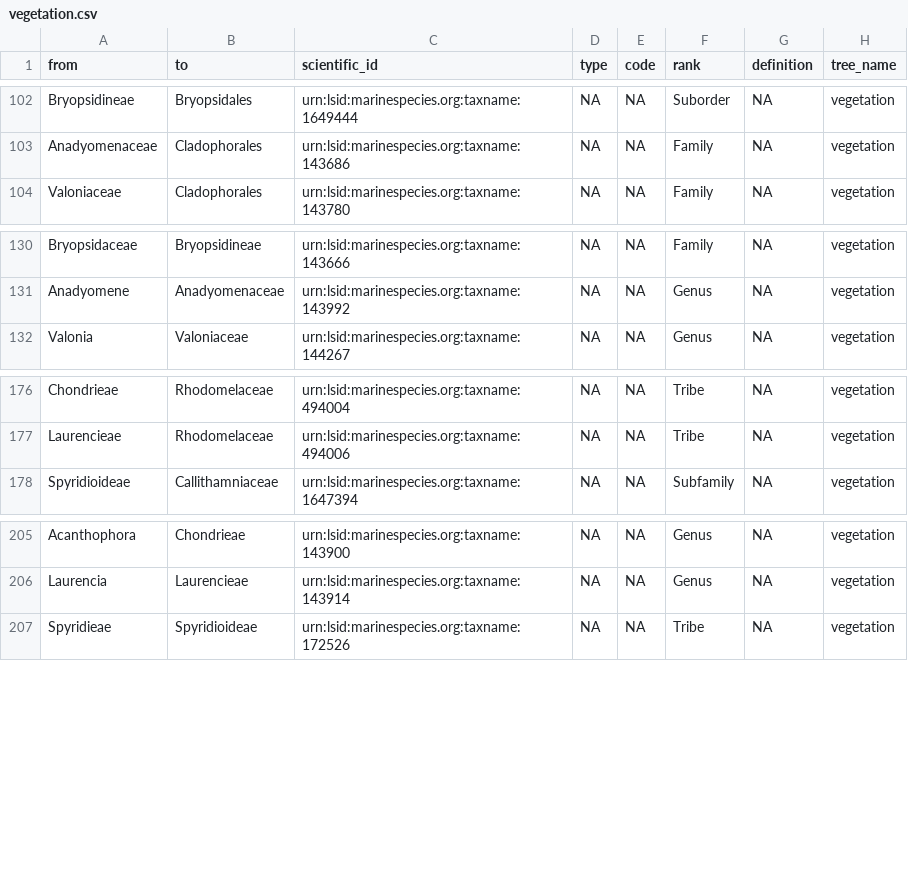
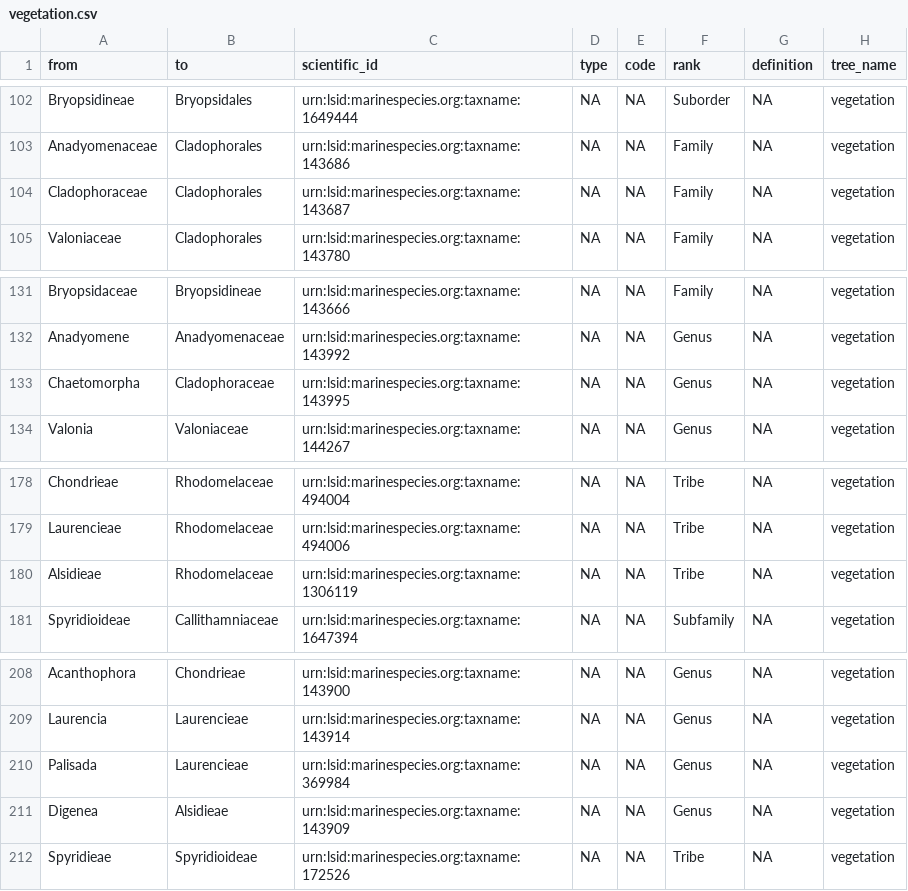
Before and after one commit to Smithsonian/marinegeo-metadata, a CSV file: taxonomy-and-functional-groups/functional-group-lookup/vegetation.csv, drawn as a sheet; only a part is shown, gaps mark what is left out; the diff names each change by its address in the sheet, - before the commit and + after, or states it on an @@ line.

```diff
--- a/taxonomy-and-functional-groups/functional-group-lookup/vegetation.csv
+++ b/taxonomy-and-functional-groups/functional-group-lookup/vegetation.csv
+row 104: Cladophoraceae | Cladophorales | urn:lsid:marinespecies.org:taxname:143687 | NA | NA | Family | NA | vegetation
+row 133: Chaetomorpha | Cladophoraceae | urn:lsid:marinespecies.org:taxname:143995 | NA | NA | Genus | NA | vegetation
+row 180: Alsidieae | Rhodomelaceae | urn:lsid:marinespecies.org:taxname:1306119 | NA | NA | Tribe | NA | vegetation
+row 210: Palisada | Laurencieae | urn:lsid:marinespecies.org:taxname:369984 | NA | NA | Genus | NA | vegetation
+row 211: Digenea | Alsidieae | urn:lsid:marinespecies.org:taxname:143909 | NA | NA | Genus | NA | vegetation
```
Also changed, not shown: taxonomy-and-functional-groups/observation-lookup/marinegeo_observation_ids.csv, taxonomy-and-functional-groups/taxonomic-lookup/marinegeo_taxonomic_lookup.csv, 1 other file.
